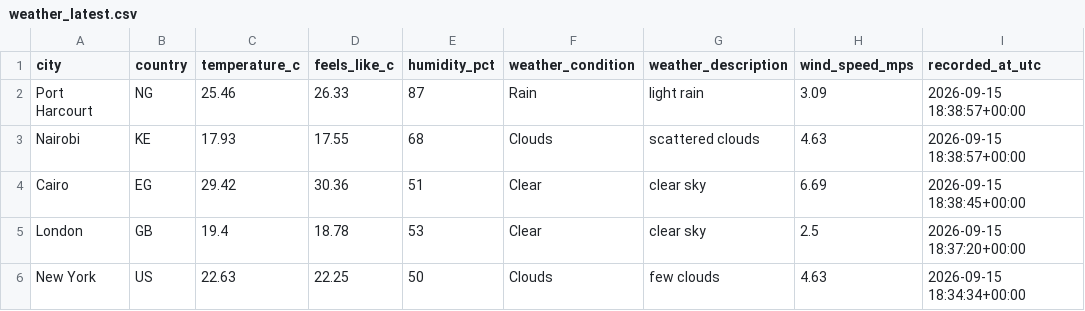
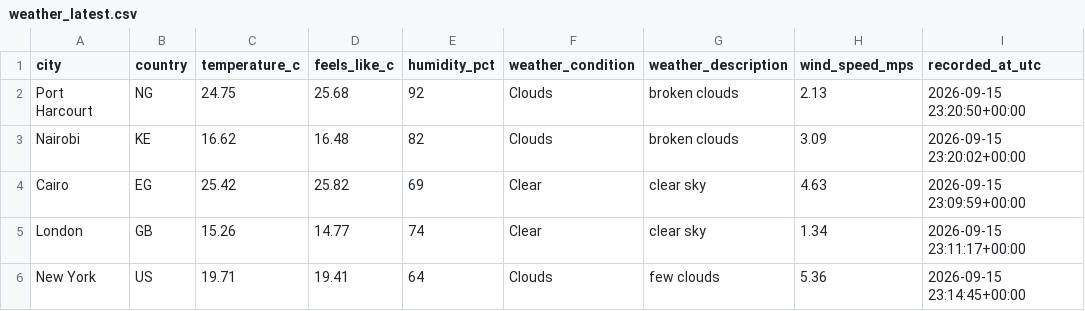
Before and after one commit to Kogbaraburabari/weather-etl-pipeline, a CSV file: data/weather_latest.csv, drawn as a sheet.

```diff
--- a/data/weather_latest.csv
+++ b/data/weather_latest.csv
@@ -1,6 +1,6 @@
 city,country,temperature_c,feels_like_c,humidity_pct,weather_condition,weather_description,wind_speed_mps,recorded_at_utc
-Port Harcourt,NG,25.46,26.33,87,Rain,light rain,3.09,2026-09-15 18:38:57+00:00
-Nairobi,KE,17.93,17.55,68,Clouds,scattered clouds,4.63,2026-09-15 18:38:57+00:00
-Cairo,EG,29.42,30.36,51,Clear,clear sky,6.69,2026-09-15 18:38:45+00:00
-London,GB,19.4,18.78,53,Clear,clear sky,2.5,2026-09-15 18:37:20+00:00
-New York,US,22.63,22.25,50,Clouds,few clouds,4.63,2026-09-15 18:34:34+00:00
+Port Harcourt,NG,24.75,25.68,92,Clouds,broken clouds,2.13,2026-09-15 23:20:50+00:00
+Nairobi,KE,16.62,16.48,82,Clouds,broken clouds,3.09,2026-09-15 23:20:02+00:00
+Cairo,EG,25.42,25.82,69,Clear,clear sky,4.63,2026-09-15 23:09:59+00:00
+London,GB,15.26,14.77,74,Clear,clear sky,1.34,2026-09-15 23:11:17+00:00
+New York,US,19.71,19.41,64,Clouds,few clouds,5.36,2026-09-15 23:14:45+00:00
```
Also changed, not shown: 1 other file.
